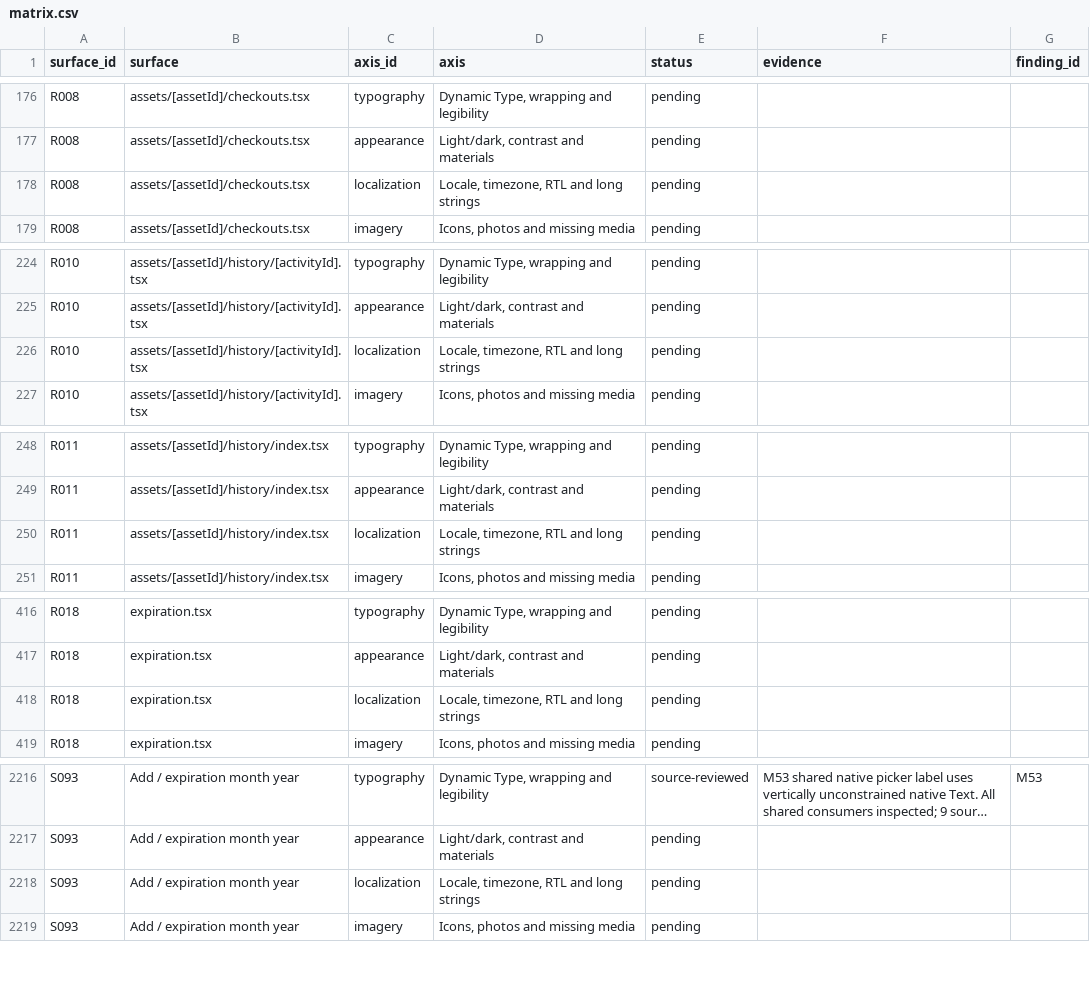
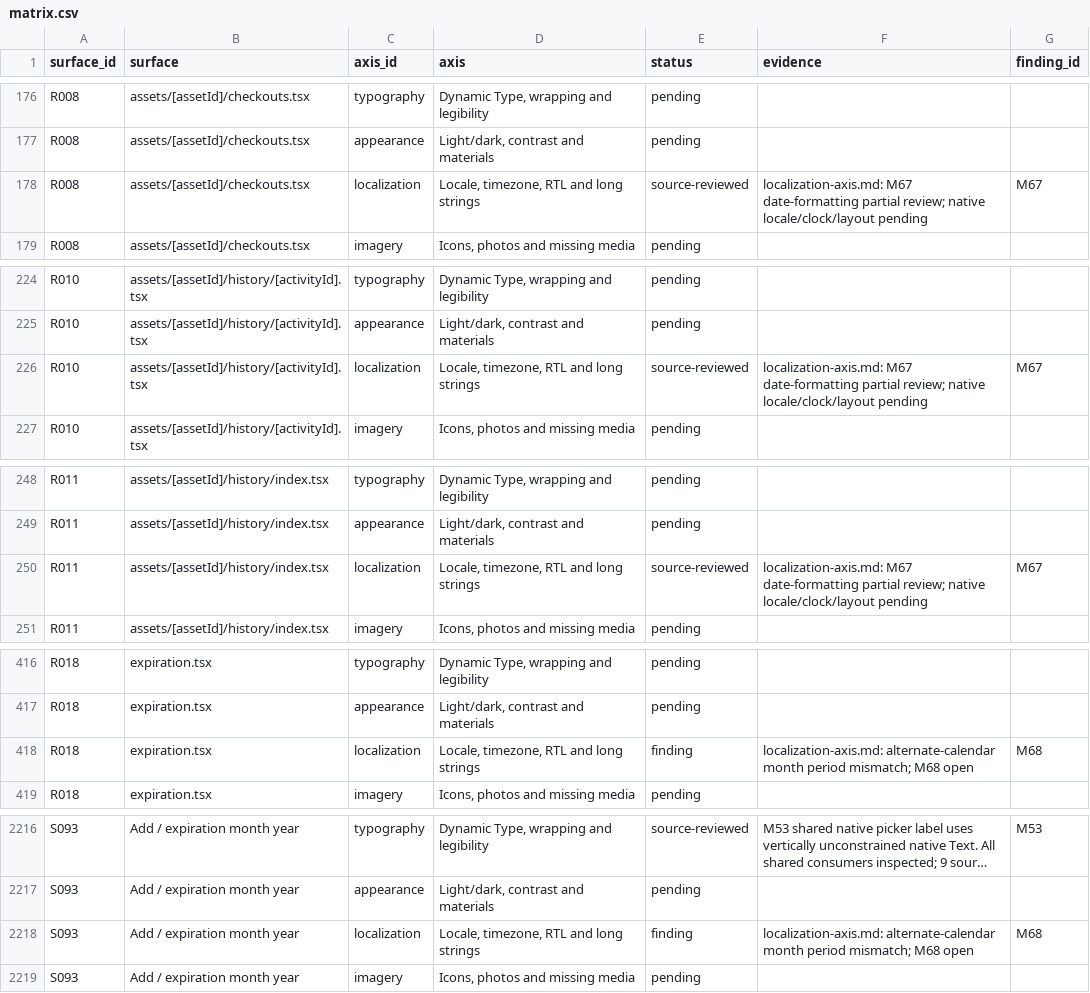
Before and after one commit to elsell/stuffstash, a CSV file: docs/reports/mobile-ui-remediation-2026-09-14/matrix.csv, drawn as a sheet; only a part is shown, gaps mark what is left out; long unchanged cells end in …; the diff names each change by its address in the sheet, - before the commit and + after, or states it on an @@ line.

Commit message:
fix(mobile): follow device date conventions in asset history

```diff
--- a/docs/reports/mobile-ui-remediation-2026-09-14/matrix.csv
+++ b/docs/reports/mobile-ui-remediation-2026-09-14/matrix.csv
-E178 (status): pending
+E178 (status): source-reviewed
-F178 (evidence): (empty)
+F178 (evidence): localization-axis.md: M67 date-formatting partial review; native locale/clock/layout pending
-G178 (finding_id): (empty)
+G178 (finding_id): M67
-E226 (status): pending
+E226 (status): source-reviewed
-F226 (evidence): (empty)
+F226 (evidence): localization-axis.md: M67 date-formatting partial review; native locale/clock/layout pending
-G226 (finding_id): (empty)
+G226 (finding_id): M67
-E250 (status): pending
+E250 (status): source-reviewed
-F250 (evidence): (empty)
+F250 (evidence): localization-axis.md: M67 date-formatting partial review; native locale/clock/layout pending
-G250 (finding_id): (empty)
+G250 (finding_id): M67
-E418 (status): pending
+E418 (status): finding
-F418 (evidence): (empty)
+F418 (evidence): localization-axis.md: alternate-calendar month period mismatch; M68 open
-G418 (finding_id): (empty)
+G418 (finding_id): M68
-E2218 (status): pending
+E2218 (status): finding
-F2218 (evidence): (empty)
+F2218 (evidence): localization-axis.md: alternate-calendar month period mismatch; M68 open
-G2218 (finding_id): (empty)
+G2218 (finding_id): M68
```
Also changed, not shown: 9 other files.
